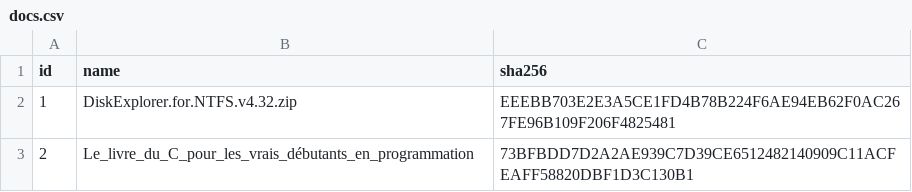
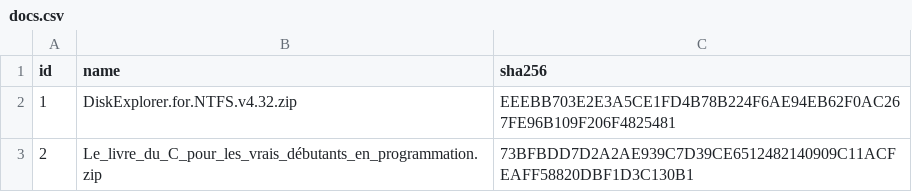
Before and after one commit to chingongou/docs, a CSV file: docs.csv, drawn as a sheet.

Commit message:
Initial commit with contributors

```diff
--- a/docs.csv
+++ b/docs.csv
@@ -2,2 +2,2 @@ id,name,sha256
 1,DiskExplorer.for.NTFS.v4.32.zip,EEEBB703E2E3A5CE1FD4B78B224F6AE94EB62F0AC267FE96B109F206F4825481
-2,Le_livre_du_C_pour_les_vrais_débutants_en_programmation,73BFBDD7D2A2AE939C7D39CE6512482140909C11ACFEAFF58820DBF1D3C130B1
+2,Le_livre_du_C_pour_les_vrais_débutants_en_programmation.zip,73BFBDD7D2A2AE939C7D39CE6512482140909C11ACFEAFF58820DBF1D3C130B1
```
